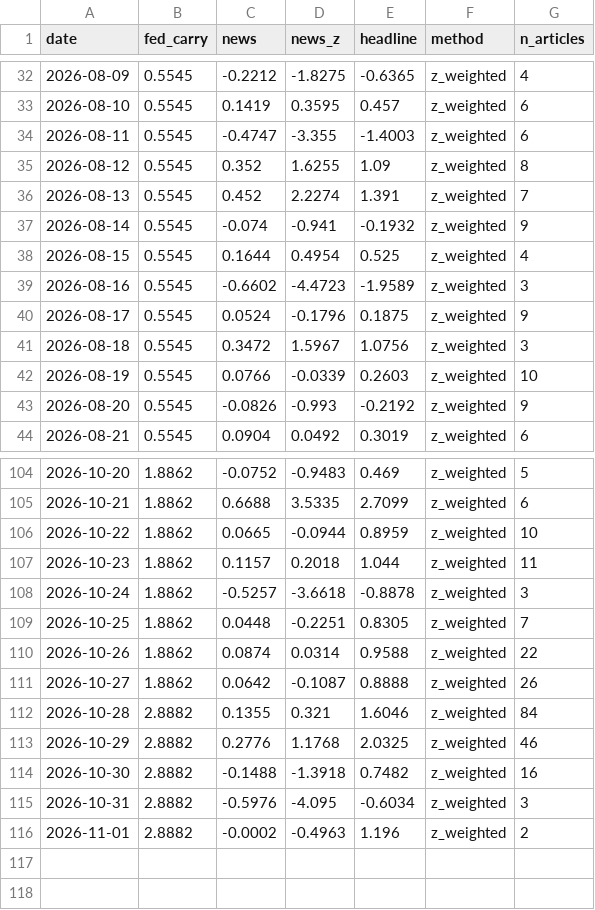
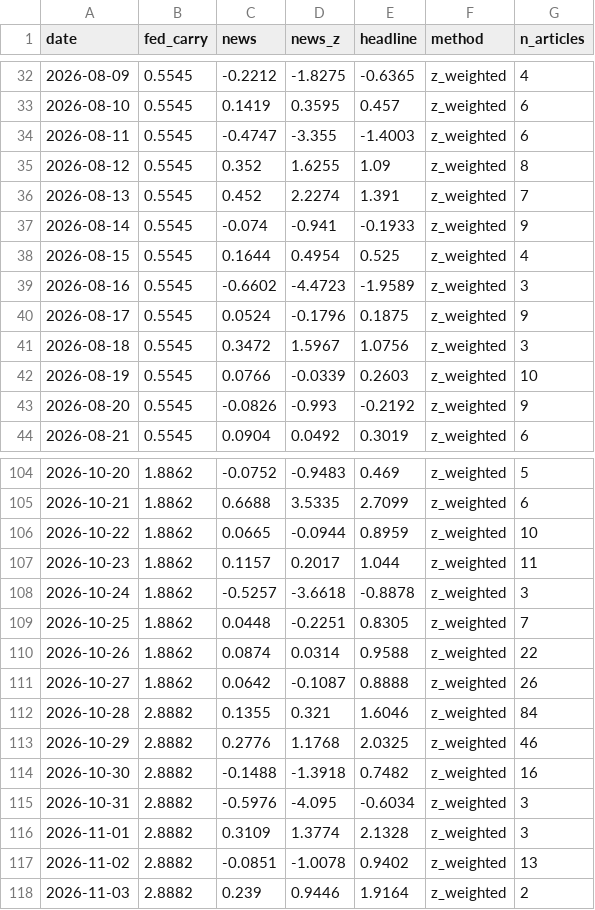
Before and after one commit to 2026-AICP/fomc-sentiment-agents, a CSV file: outputs/daily_headline.csv, drawn as a sheet; only a part is shown, gaps mark what is left out.

```diff
--- a/outputs/daily_headline.csv
+++ b/outputs/daily_headline.csv
@@ -36,3 +36,3 @@ date,fed_carry,news,news_z,headline,method,n_articles
 2026-08-13,0.5545,0.452,2.2274,1.391,z_weighted,7
-2026-08-14,0.5545,-0.074,-0.941,-0.1932,z_weighted,9
+2026-08-14,0.5545,-0.074,-0.941,-0.1933,z_weighted,9
 2026-08-15,0.5545,0.1644,0.4954,0.525,z_weighted,4
@@ -106,3 +106,3 @@ date,fed_carry,news,news_z,headline,method,n_articles
 2026-10-22,1.8862,0.0665,-0.0944,0.8959,z_weighted,10
-2026-10-23,1.8862,0.1157,0.2018,1.044,z_weighted,11
+2026-10-23,1.8862,0.1157,0.2017,1.044,z_weighted,11
 2026-10-24,1.8862,-0.5257,-3.6618,-0.8878,z_weighted,3
@@ -115,2 +115,4 @@ date,fed_carry,news,news_z,headline,method,n_articles
 2026-10-31,2.8882,-0.5976,-4.095,-0.6034,z_weighted,3
-2026-11-01,2.8882,-0.0002,-0.4963,1.196,z_weighted,2
+2026-11-01,2.8882,0.3109,1.3774,2.1328,z_weighted,3
+2026-11-02,2.8882,-0.0851,-1.0078,0.9402,z_weighted,13
+2026-11-03,2.8882,0.239,0.9446,1.9164,z_weighted,2
```
Also changed, not shown: outputs/daily_signals.csv, outputs/news_index_live.csv, 11 other files.
